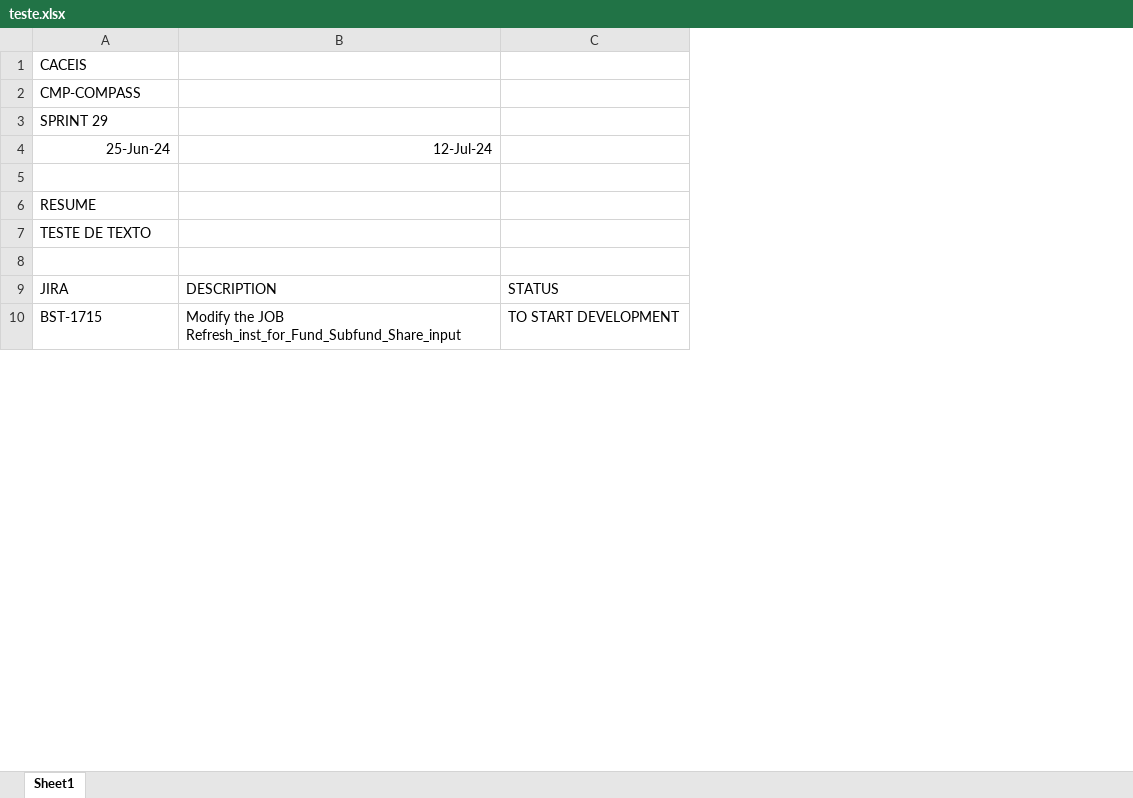
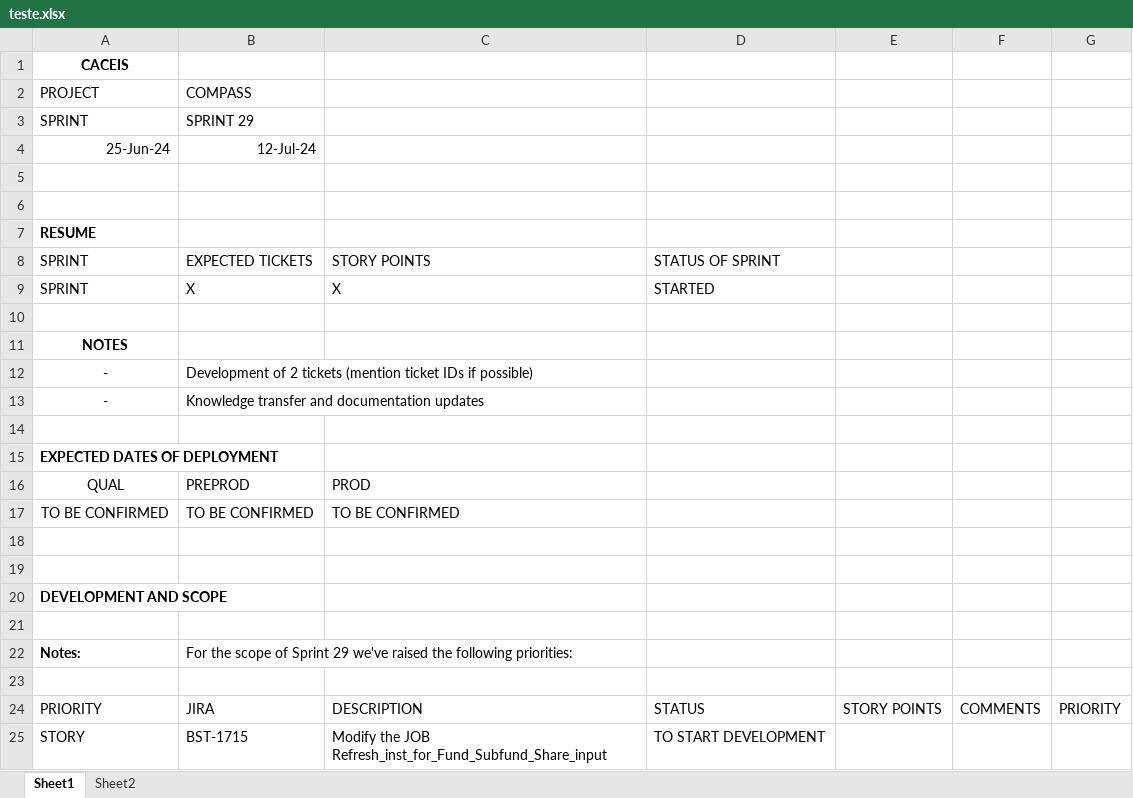
Before and after one commit to StalkerJocca/AutomationExcel, an Excel workbook: Excel_Files/teste.xlsx, sheet Sheet1, drawn as a sheet; only a part is shown; values as stored, in another font and other column widths than the file's, no borders; removed rows and columns are numbered as before the commit, all else as after; the diff covers the shown part only; the diff names each change by its address in the sheet, - before the commit and + after, or states it on an @@ line.

Commit message:
Add files via upload

```diff
--- a/Excel_Files/teste.xlsx (sheet Sheet1)
+++ b/Excel_Files/teste.xlsx (sheet Sheet1)
+sheet tab: Sheet2
+column A (PROJECT), row 1: CACEIS; row 3: SPRINT; rows 12-13: - | -; rows 24-25: PRIORITY | STORY
+column E, row 24: STORY POINTS
+column F, row 24: COMMENTS
+column G, row 24: PRIORITY
-B1 (COMPASS): CACEIS
+B1 (COMPASS): (empty)
-B2: CMP-COMPASS
+B2: COMPASS
-row 4: 25-Jun-24 | 12-Jul-24
+row 4: 25-Jun-24 | 12-Jul-24
+row 6: (empty)
+row 7: RESUME
+row 8: SPRINT | EXPECTED TICKETS | STORY POINTS | STATUS OF SPRINT
+row 9: SPRINT | X | X | STARTED
+row 10: (empty)
+row 11: NOTES
-B12 (COMPASS): RESUME
+B12 (COMPASS): Development of 2 tickets (mention ticket IDs if possible)
-B13 (COMPASS): TESTE DE TEXTO
+B13 (COMPASS): Knowledge transfer and documentation updates
+row 14: (empty)
+row 15: EXPECTED DATES OF DEPLOYMENT
+row 16: QUAL | PREPROD | PROD
+row 17: TO BE CONFIRMED | TO BE CONFIRMED | TO BE CONFIRMED
+row 18: (empty)
+row 19: (empty)
+row 20: DEVELOPMENT AND SCOPE
+row 21: (empty)
+row 22: Notes: | For the scope of Sprint 29 we've raised the following priorities:
```
Also changed, not shown: 30 added rows and 1 edited cell elsewhere in this sheet.
